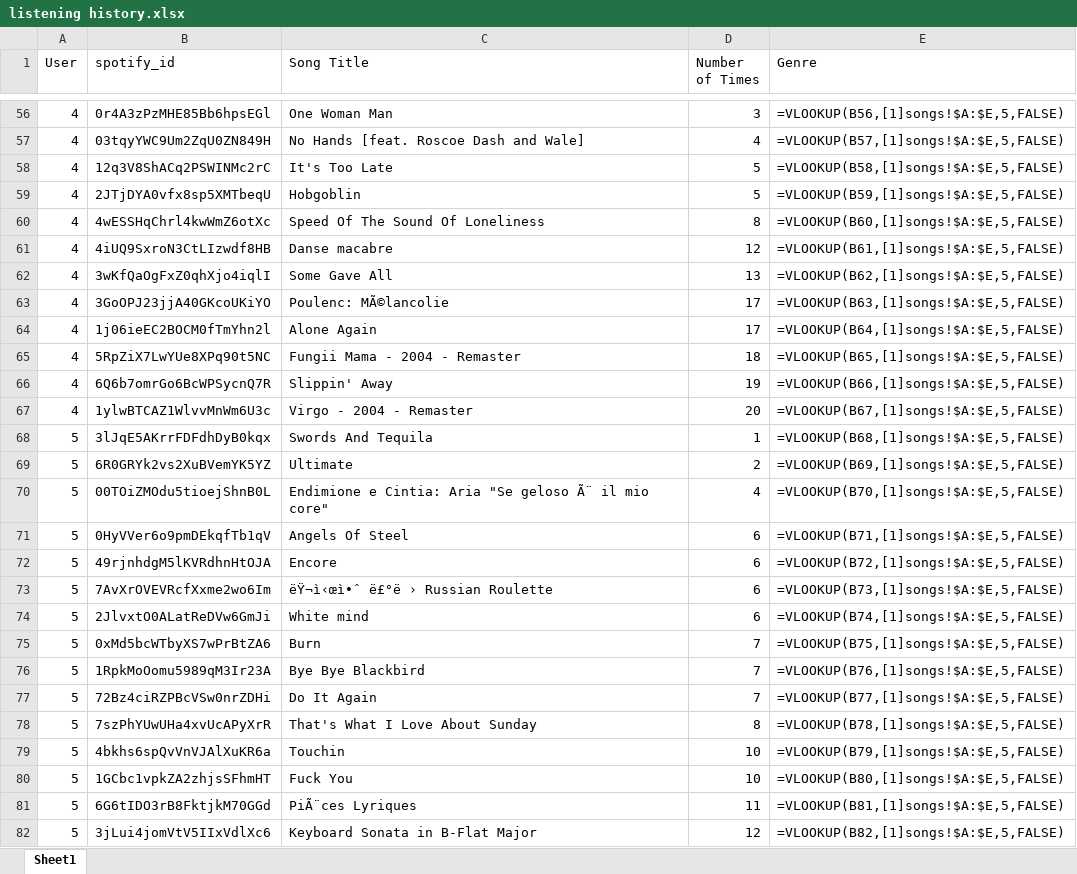
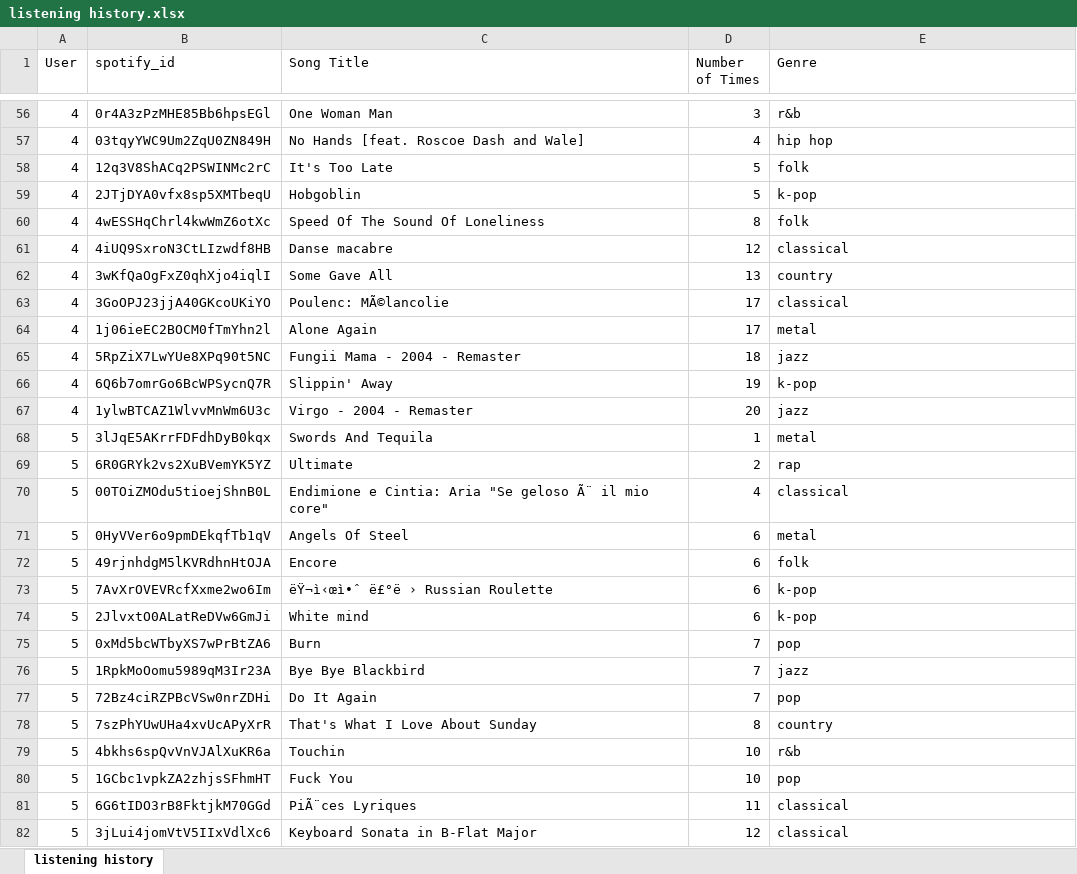
Before and after one commit to Luciapanyc/LLMasters, an Excel workbook: data/listening history.xlsx, sheet listening history, drawn as a sheet; only a part is shown, gaps mark what is left out; values as stored, in another font and other column widths than the file's, no borders; formulas are shown in place of their values; the diff covers the shown part only; the diff names each change by its address in the sheet, - before the commit and + after, or states it on an @@ line.

```diff
--- a/data/listening history.xlsx (sheet listening history)
+++ b/data/listening history.xlsx (sheet listening history)
-sheet tab: Sheet1
+sheet tab: listening history
-E56 (Genre): =VLOOKUP(B56,[1]songs!$A:$E,5,FALSE)
+E56 (Genre): r&b
-E57 (Genre): =VLOOKUP(B57,[1]songs!$A:$E,5,FALSE)
+E57 (Genre): hip hop
-E58 (Genre): =VLOOKUP(B58,[1]songs!$A:$E,5,FALSE)
+E58 (Genre): folk
-E59 (Genre): =VLOOKUP(B59,[1]songs!$A:$E,5,FALSE)
+E59 (Genre): k-pop
-E60 (Genre): =VLOOKUP(B60,[1]songs!$A:$E,5,FALSE)
+E60 (Genre): folk
-E61 (Genre): =VLOOKUP(B61,[1]songs!$A:$E,5,FALSE)
+E61 (Genre): classical
-E62 (Genre): =VLOOKUP(B62,[1]songs!$A:$E,5,FALSE)
+E62 (Genre): country
-E63 (Genre): =VLOOKUP(B63,[1]songs!$A:$E,5,FALSE)
+E63 (Genre): classical
-E64 (Genre): =VLOOKUP(B64,[1]songs!$A:$E,5,FALSE)
+E64 (Genre): metal
-E65 (Genre): =VLOOKUP(B65,[1]songs!$A:$E,5,FALSE)
+E65 (Genre): jazz
-E66 (Genre): =VLOOKUP(B66,[1]songs!$A:$E,5,FALSE)
+E66 (Genre): k-pop
-E67 (Genre): =VLOOKUP(B67,[1]songs!$A:$E,5,FALSE)
+E67 (Genre): jazz
-E68 (Genre): =VLOOKUP(B68,[1]songs!$A:$E,5,FALSE)
+E68 (Genre): metal
-E69 (Genre): =VLOOKUP(B69,[1]songs!$A:$E,5,FALSE)
+E69 (Genre): rap
-E70 (Genre): =VLOOKUP(B70,[1]songs!$A:$E,5,FALSE)
+E70 (Genre): classical
-E71 (Genre): =VLOOKUP(B71,[1]songs!$A:$E,5,FALSE)
+E71 (Genre): metal
-E72 (Genre): =VLOOKUP(B72,[1]songs!$A:$E,5,FALSE)
+E72 (Genre): folk
-E73 (Genre): =VLOOKUP(B73,[1]songs!$A:$E,5,FALSE)
+E73 (Genre): k-pop
-E74 (Genre): =VLOOKUP(B74,[1]songs!$A:$E,5,FALSE)
+E74 (Genre): k-pop
-E75 (Genre): =VLOOKUP(B75,[1]songs!$A:$E,5,FALSE)
+E75 (Genre): pop
-E76 (Genre): =VLOOKUP(B76,[1]songs!$A:$E,5,FALSE)
+E76 (Genre): jazz
-E77 (Genre): =VLOOKUP(B77,[1]songs!$A:$E,5,FALSE)
+E77 (Genre): pop
-E78 (Genre): =VLOOKUP(B78,[1]songs!$A:$E,5,FALSE)
+E78 (Genre): country
-E79 (Genre): =VLOOKUP(B79,[1]songs!$A:$E,5,FALSE)
+E79 (Genre): r&b
-E80 (Genre): =VLOOKUP(B80,[1]songs!$A:$E,5,FALSE)
+E80 (Genre): pop
-E81 (Genre): =VLOOKUP(B81,[1]songs!$A:$E,5,FALSE)
+E81 (Genre): classical
-E82 (Genre): =VLOOKUP(B82,[1]songs!$A:$E,5,FALSE)
+E82 (Genre): classical
```
Also changed, not shown: 940 edited cells elsewhere in this sheet, 4 other files.
